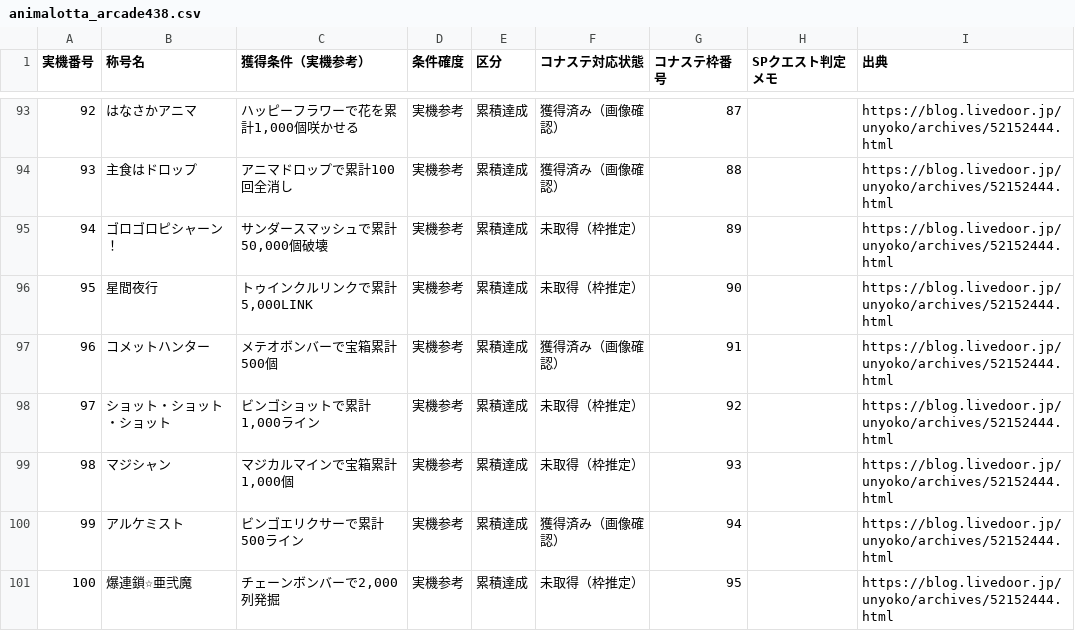
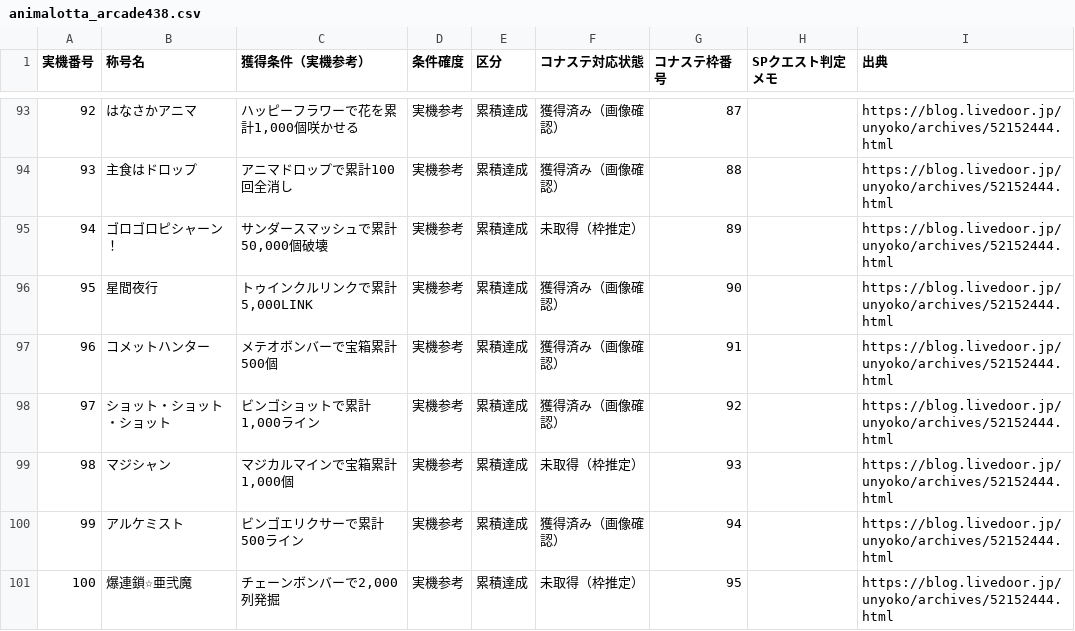
Before and after one commit to kurageBEAM/animalotta-title-atlas, a CSV file: animalotta_arcade438.csv, drawn as a sheet; only a part is shown, gaps mark what is left out; the diff covers the shown part only.

```diff
--- a/animalotta_arcade438.csv
+++ b/animalotta_arcade438.csv
@@ -95,5 +95,5 @@
 94,ゴロゴロピシャーン！,"サンダースマッシュで累計50,000個破壊",実機参考,累積達成,未取得（枠推定）,89,,https://blog.livedoor.jp/unyoko/archives/52152444.html
-95,星間夜行,"トゥインクルリンクで累計5,000LINK",実機参考,累積達成,未取得（枠推定）,90,,https://blog.livedoor.jp/unyoko/archives/52152444.html
+95,星間夜行,"トゥインクルリンクで累計5,000LINK",実機参考,累積達成,獲得済み（画像確認）,90,,https://blog.livedoor.jp/unyoko/archives/52152444.html
 96,コメットハンター,メテオボンバーで宝箱累計500個,実機参考,累積達成,獲得済み（画像確認）,91,,https://blog.livedoor.jp/unyoko/archives/52152444.html
-97,ショット・ショット・ショット,"ビンゴショットで累計1,000ライン",実機参考,累積達成,未取得（枠推定）,92,,https://blog.livedoor.jp/unyoko/archives/52152444.html
+97,ショット・ショット・ショット,"ビンゴショットで累計1,000ライン",実機参考,累積達成,獲得済み（画像確認）,92,,https://blog.livedoor.jp/unyoko/archives/52152444.html
 98,マジシャン,"マジカルマインで宝箱累計1,000個",実機参考,累積達成,未取得（枠推定）,93,,https://blog.livedoor.jp/unyoko/archives/52152444.html
```
Also changed, not shown: 18 edited cells elsewhere in this file, animalotta_konaste330.csv, research/assumptions_by_game.csv, 11 other files.
